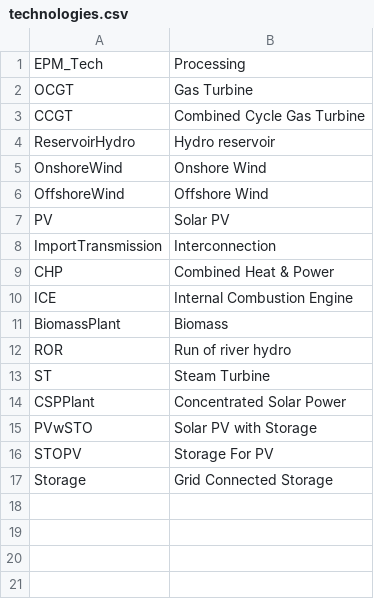
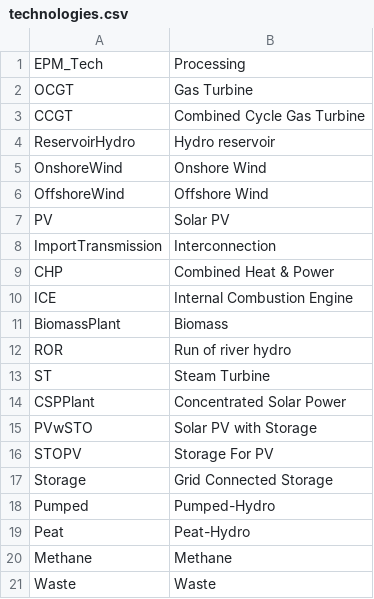
Before and after one commit to ESMAP-World-Bank-Group/EPM, a CSV file: epm/postprocessing/static/technologies.csv, drawn as a sheet.

Commit message:
updating static

```diff
--- a/epm/postprocessing/static/technologies.csv
+++ b/epm/postprocessing/static/technologies.csv
@@ -17 +17,5 @@ STOPV,Storage For PV
 Storage,Grid Connected Storage
+Pumped,Pumped-Hydro
+Peat,Peat-Hydro
+Methane,Methane
+Waste,Waste
```
Also changed, not shown: epm/postprocessing/static/colors.csv, epm/postprocessing/static/fuels.csv.
